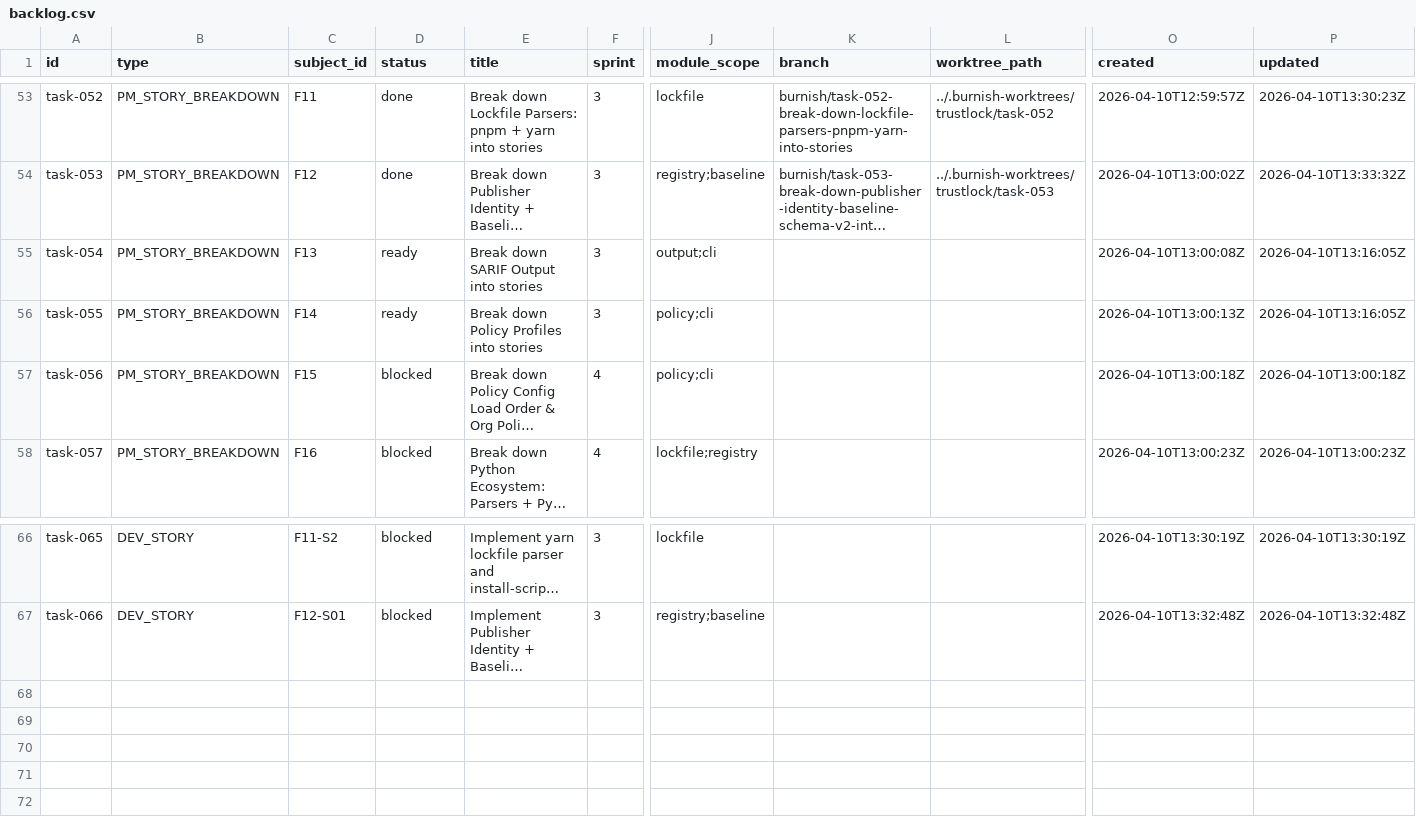
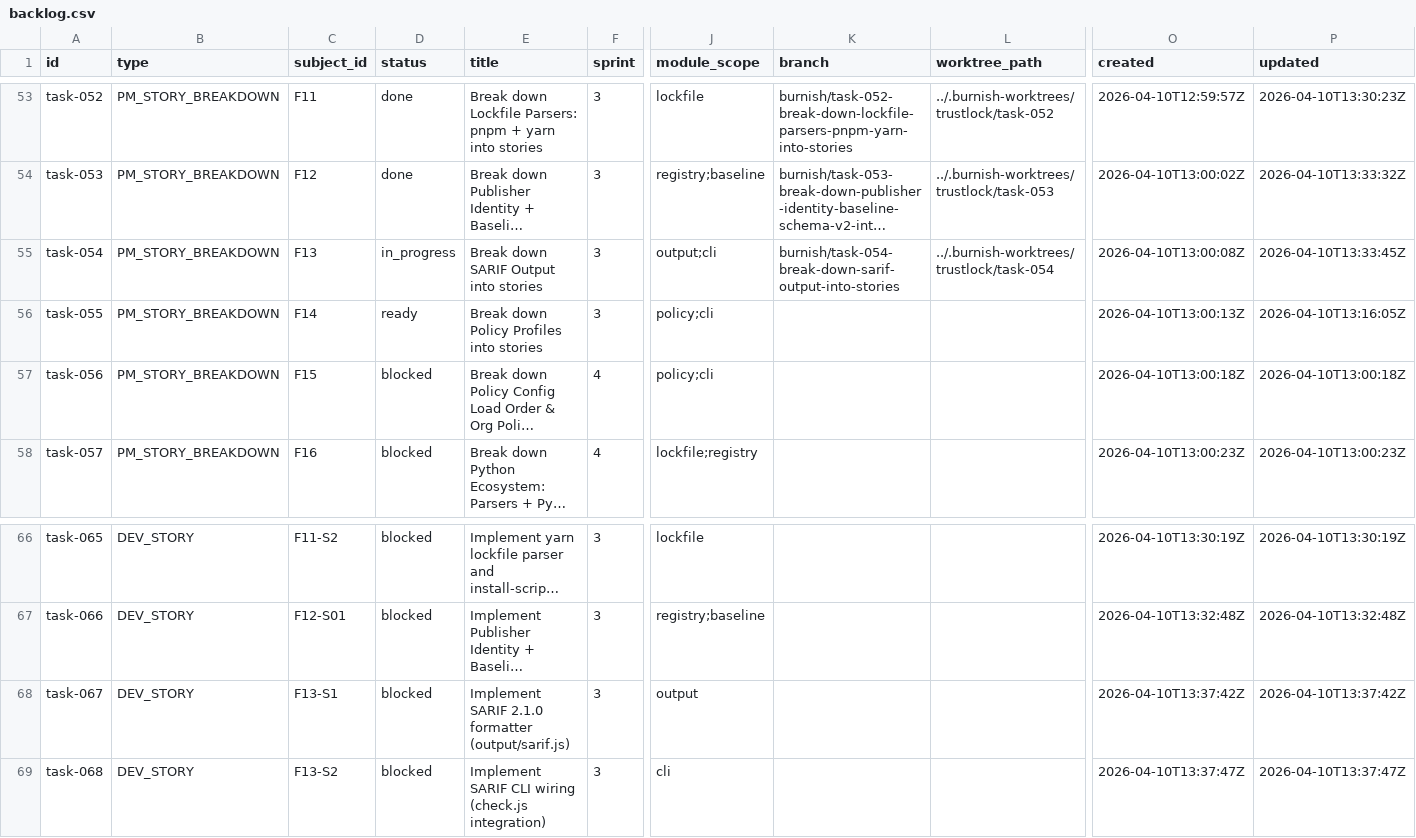
Before and after one commit to tayyabt/trustlock, a CSV file: tasks/backlog.csv, drawn as a sheet; only a part is shown, gaps mark what is left out; long unchanged cells end in …; rows hold the shown columns only; the diff names each change by its address in the sheet, - before the commit and + after, or states it on an @@ line.

Commit message:
task-054: record control-plane updates

```diff
--- a/tasks/backlog.csv
+++ b/tasks/backlog.csv
-D55 (status): ready
+D55 (status): in_progress
-K55 (branch): (empty)
+K55 (branch): burnish/task-054-break-down-sarif-output-into-stories
-L55 (worktree_path): (empty)
+L55 (worktree_path): ../.burnish-worktrees/trustlock/task-054
-P55 (updated): 2026-04-10T13:16:05Z
+P55 (updated): 2026-04-10T13:33:45Z
+row 68: task-067 | DEV_STORY | F13-S1 | blocked | Implement SARIF 2.1.0 formatter (output/sarif.js) | 3 | output |  |  | 2026-04-10T13:37:42Z | 2026-04-10T13:37:42Z
+row 69: task-068 | DEV_STORY | F13-S2 | blocked | Implement SARIF CLI wiring (check.js integration) | 3 | cli |  |  | 2026-04-10T13:37:47Z | 2026-04-10T13:37:47Z
```
Also changed, not shown: 3 other files.
